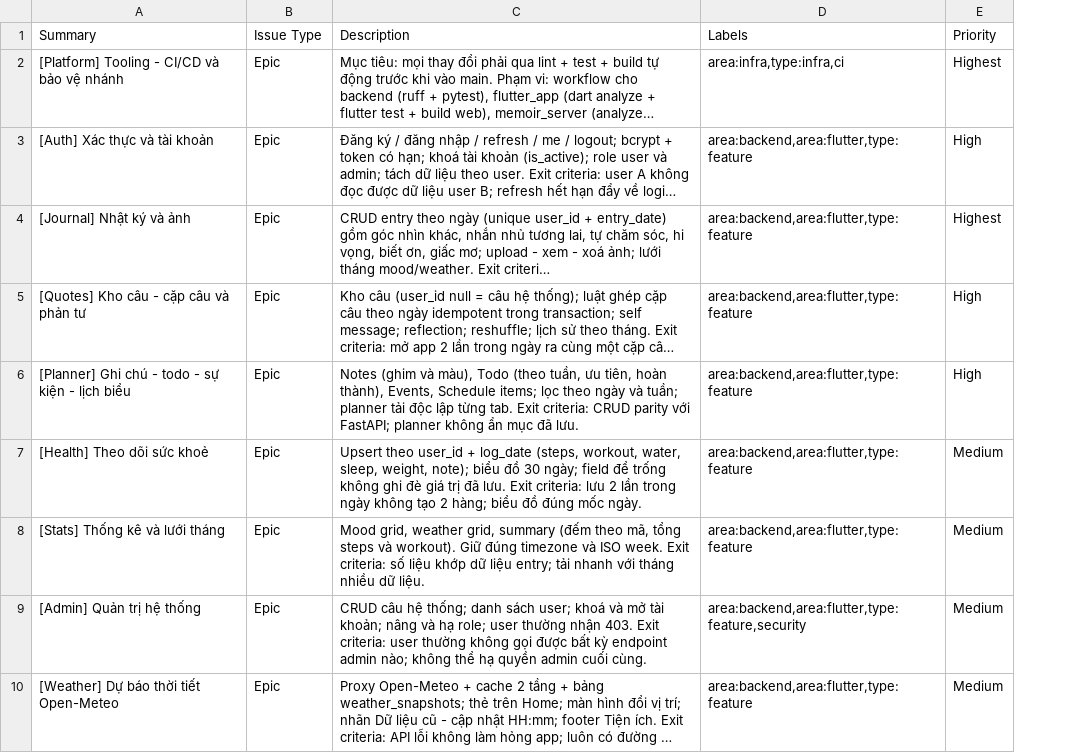
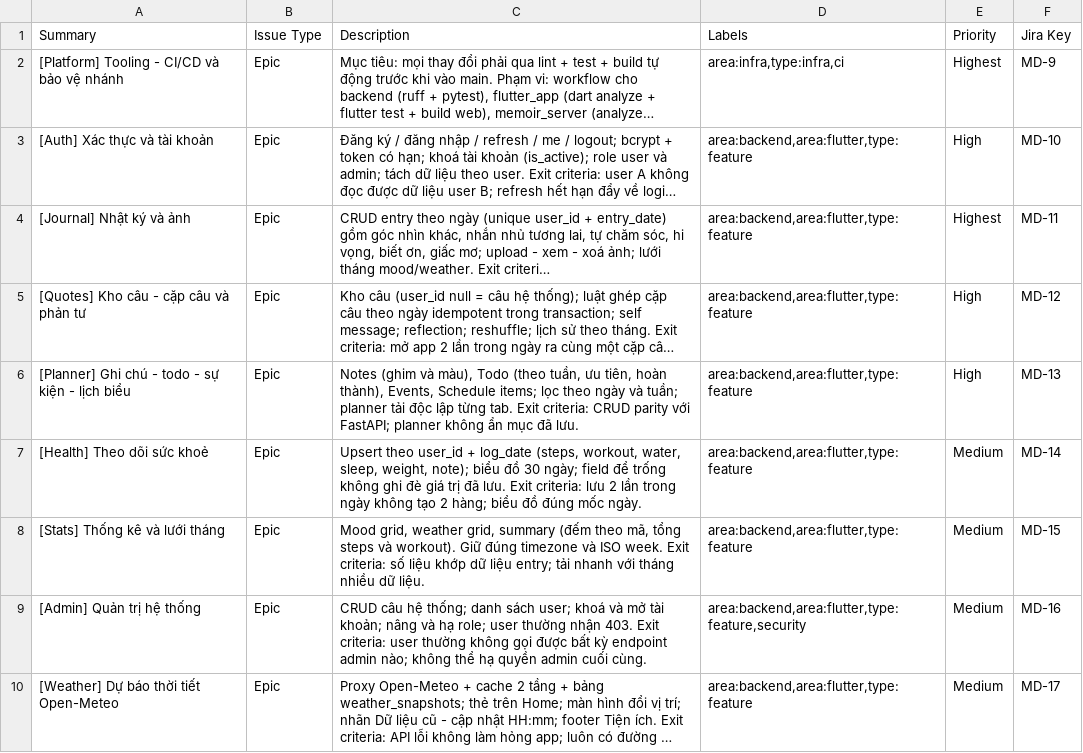
Before and after one commit to HuangMeii/memoir-diary, a CSV file: docs/jira/03-backlog-import.csv, drawn as a sheet; only a part is shown; long unchanged cells end in …; the diff names each change by its address in the sheet, - before the commit and + after, or states it on an @@ line.

```diff
--- a/docs/jira/03-backlog-import.csv
+++ b/docs/jira/03-backlog-import.csv
+column F (Jira Key), rows 2-10: MD-9 | MD-10 | MD-11 | MD-12 | MD-13 | MD-14 | MD-15 | MD-16 | MD-17
```
Also changed, not shown: docs/jira/04-stories-batch1.noparent.csv, docs/jira/05-spikes.noparent.csv, 8 other files.
